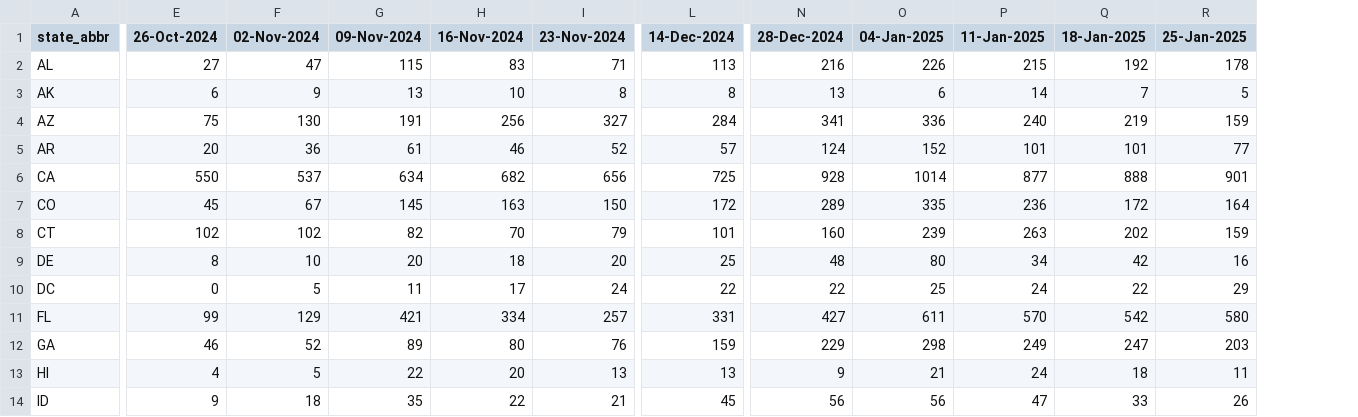
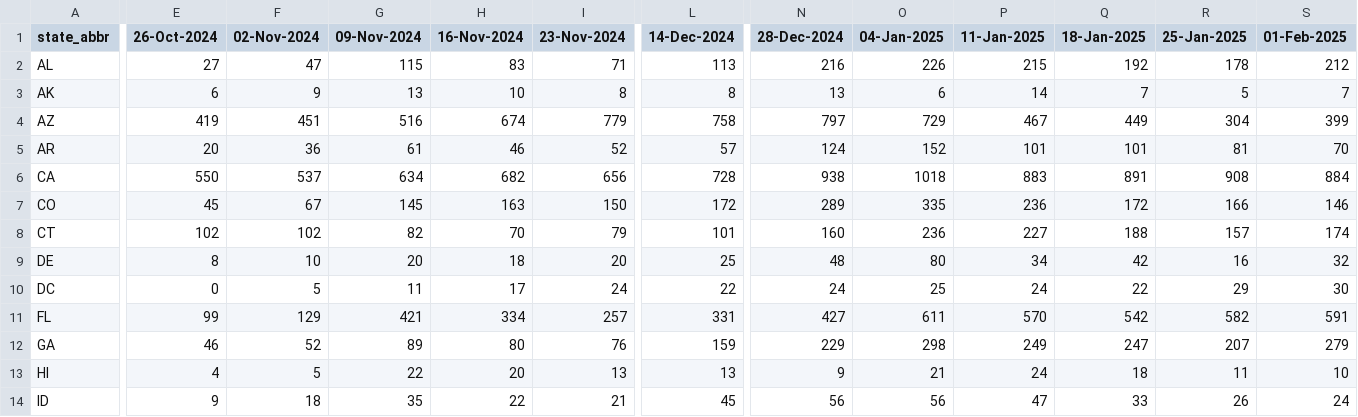
Before and after one commit to tkcy/projections2023_2024, a CSV file: modelinput/covidhosps.csv, drawn as a sheet; only a part is shown, gaps mark what is left out; the diff covers the shown part only; the diff names each change by its address in the sheet, - before the commit and + after, or states it on an @@ line.

```diff
--- a/modelinput/covidhosps.csv
+++ b/modelinput/covidhosps.csv
+column S (01-Feb-2025), rows 2-14: 212 | 7 | 399 | 70 | 884 | 146 | 174 | 32 | 30 | 591 | 279 | 10 | 24
-E4 (26-Oct-2024): 75
+E4 (26-Oct-2024): 419
-F4 (02-Nov-2024): 130
+F4 (02-Nov-2024): 451
-G4 (09-Nov-2024): 191
+G4 (09-Nov-2024): 516
-H4 (16-Nov-2024): 256
+H4 (16-Nov-2024): 674
-I4 (23-Nov-2024): 327
+I4 (23-Nov-2024): 779
-L4 (14-Dec-2024): 284
+L4 (14-Dec-2024): 758
-N4 (28-Dec-2024): 341
+N4 (28-Dec-2024): 797
-O4 (04-Jan-2025): 336
+O4 (04-Jan-2025): 729
-P4 (11-Jan-2025): 240
+P4 (11-Jan-2025): 467
-Q4 (18-Jan-2025): 219
+Q4 (18-Jan-2025): 449
-R4 (25-Jan-2025): 159
+R4 (25-Jan-2025): 304
-R5 (25-Jan-2025): 77
+R5 (25-Jan-2025): 81
-L6 (14-Dec-2024): 725
+L6 (14-Dec-2024): 728
-N6 (28-Dec-2024): 928
+N6 (28-Dec-2024): 938
-O6 (04-Jan-2025): 1014
+O6 (04-Jan-2025): 1018
-P6 (11-Jan-2025): 877
+P6 (11-Jan-2025): 883
-Q6 (18-Jan-2025): 888
+Q6 (18-Jan-2025): 891
-R6 (25-Jan-2025): 901
+R6 (25-Jan-2025): 908
-R7 (25-Jan-2025): 164
+R7 (25-Jan-2025): 166
-O8 (04-Jan-2025): 239
+O8 (04-Jan-2025): 236
-P8 (11-Jan-2025): 263
+P8 (11-Jan-2025): 227
-Q8 (18-Jan-2025): 202
+Q8 (18-Jan-2025): 188
-R8 (25-Jan-2025): 159
+R8 (25-Jan-2025): 157
-N10 (28-Dec-2024): 22
+N10 (28-Dec-2024): 24
-R11 (25-Jan-2025): 580
+R11 (25-Jan-2025): 582
-R12 (25-Jan-2025): 203
+R12 (25-Jan-2025): 207
```
Also changed, not shown: 70 edited cells elsewhere in this file, modelinput/fluhosps.csv, modelinput/rsvhosps.csv, 3 other files.
